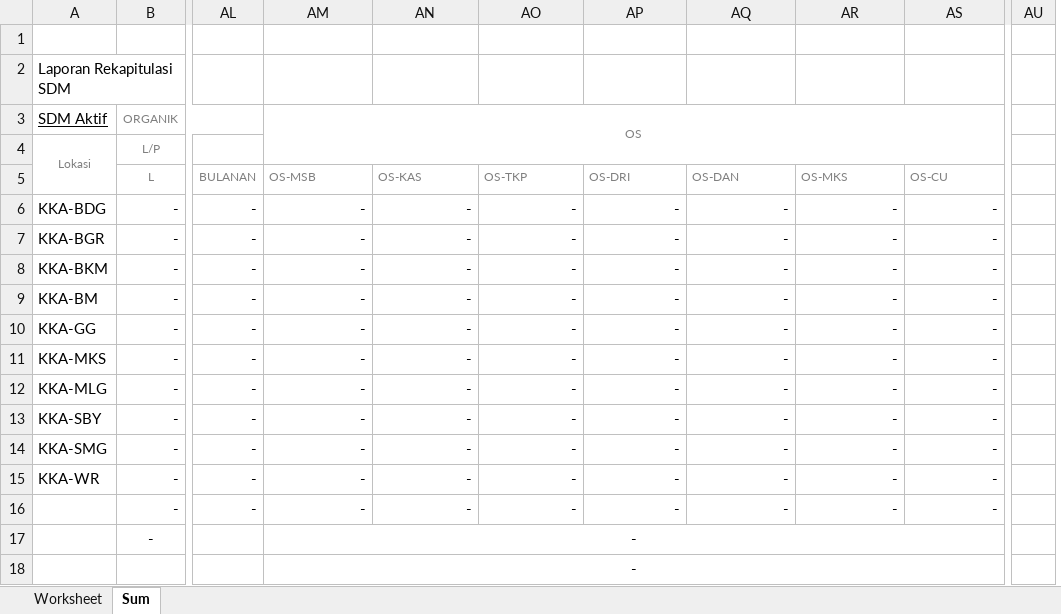
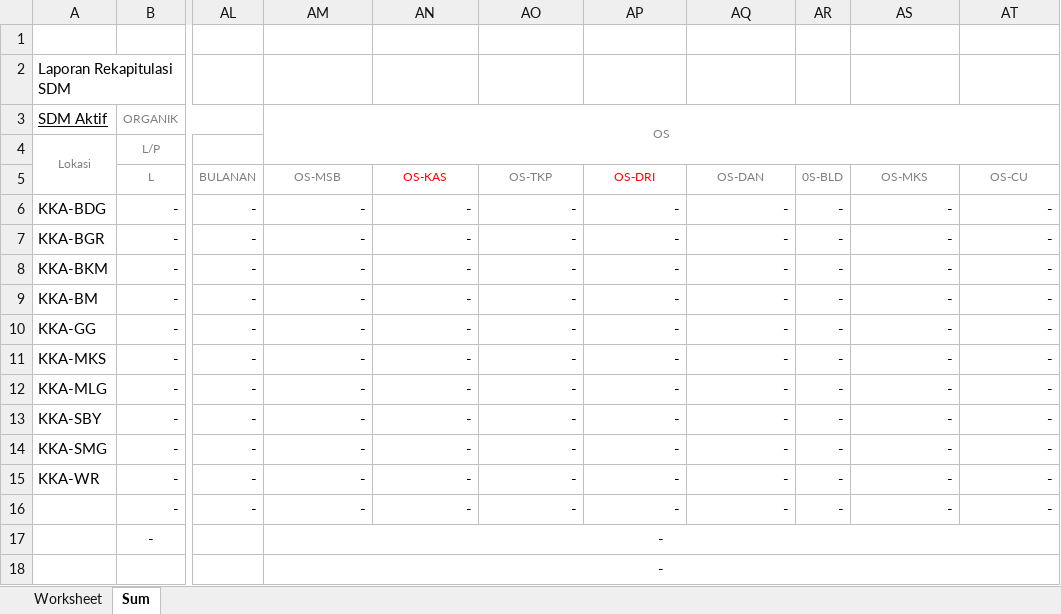
Before and after one commit to lovermans/sumberdaya, an Excel workbook: storage/app/contoh/statistik-sdm.xlsx, sheet Sum, drawn as a sheet; only a part is shown, gaps mark what is left out; values as stored, in another font and other column widths than the file's, no borders; removed rows and columns are numbered as before the commit, all else as after; the diff covers the shown part only; the diff names each change by its address in the sheet, - before the commit and + after, or states it on an @@ line.

Commit message:
Perbarui Folder Penyimpanan & Contoh

```diff
--- a/storage/app/contoh/statistik-sdm.xlsx (sheet Sum)
+++ b/storage/app/contoh/statistik-sdm.xlsx (sheet Sum)
+column AR (0S-BLD), rows 6-16: all -
-column AU, empty
-AM5:AQ5 alignment: left
+AM5:AQ5 alignment: center
-AN5 text colour: #7F7F7F
+AN5 text colour: #FF0000
-AP5 text colour: #7F7F7F
+AP5 text colour: #FF0000
-AS5:AT5 alignment: left
+AS5:AT5 alignment: center
```
Also changed, not shown: 43 edited cells and merged cells elsewhere in this sheet, formulas that keep their value, 2 other files.
